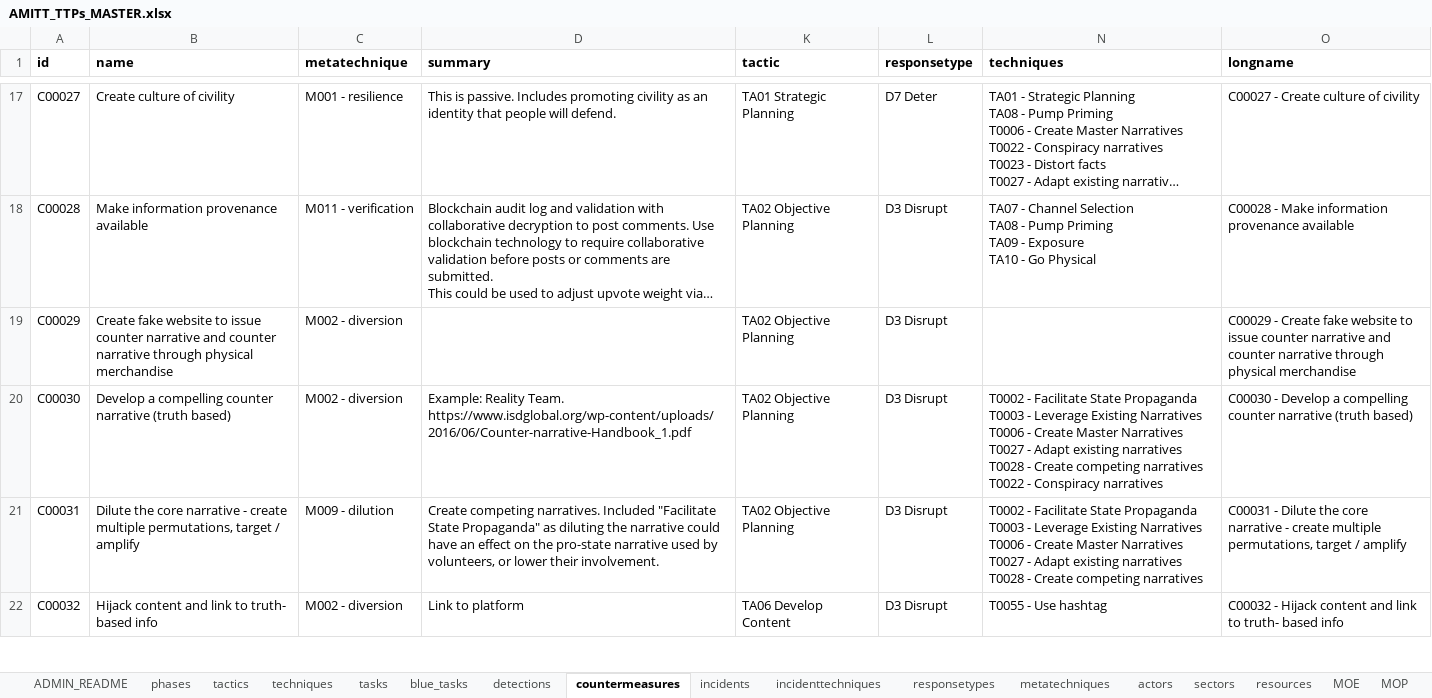
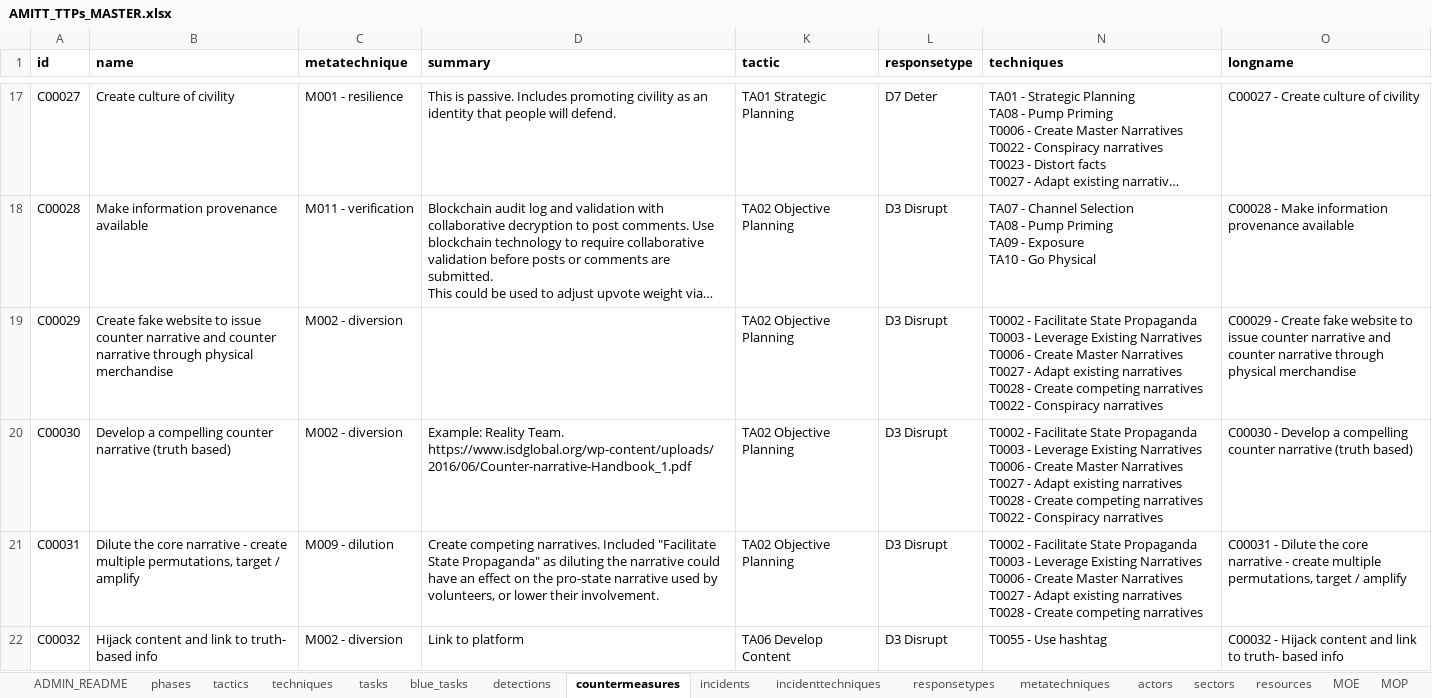
Before and after one commit to cogsec-collaborative/AMITT, an Excel workbook: AMITT_MASTER_DATA/AMITT_TTPs_MASTER.xlsx, sheet countermeasures, drawn as a sheet; only a part is shown, gaps mark what is left out; long unchanged cells end in …; values as stored, in another font and other column widths than the file's, no borders; charts and pictures not drawn; ↵ is a line break in a cell; the diff names each change by its address in the sheet, - before the commit and + after, or states it on an @@ line.

Commit message:
chg: update countermeasures C00029

```diff
--- a/AMITT_MASTER_DATA/AMITT_TTPs_MASTER.xlsx (sheet countermeasures)
+++ b/AMITT_MASTER_DATA/AMITT_TTPs_MASTER.xlsx (sheet countermeasures)
-N19 (techniques): (empty)
+N19 (techniques): T0002 - Facilitate State Propaganda ↵ T0003 - Leverage Existing Narratives ↵ T0006 - Create Master Narratives ↵ T0027 - Adapt existing narratives ↵ T0028 - Create competing narratives ↵ T0022 - Conspiracy narratives
```
